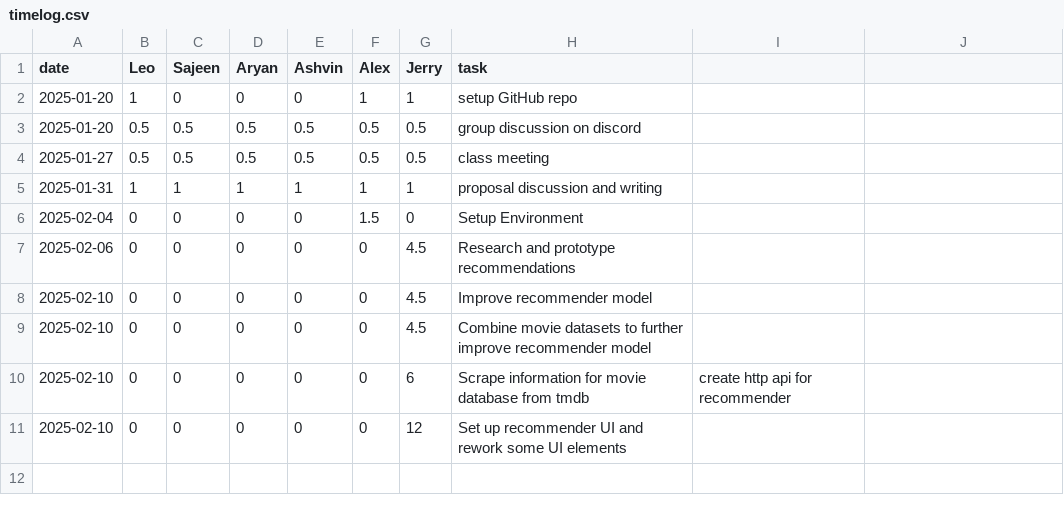
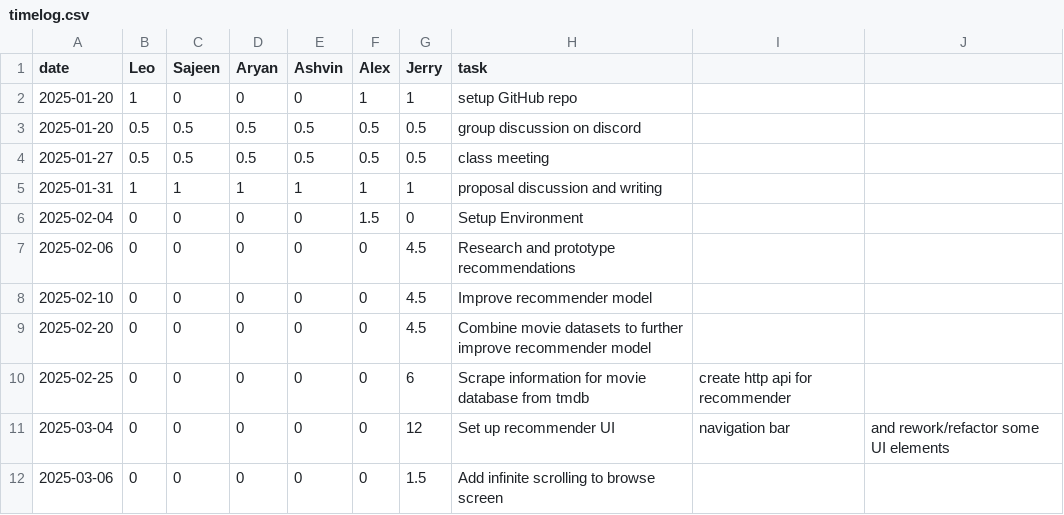
Before and after one commit to lfeng100/Flick-Pick, a CSV file: timelog.csv, drawn as a sheet.

Commit message:
Update timelog

```diff
--- a/timelog.csv
+++ b/timelog.csv
@@ -8,4 +8,5 @@ date,Leo,Sajeen,Aryan,Ashvin,Alex,Jerry,task
 2025-02-10,0,0,0,0,0,4.5,Improve recommender model
-2025-02-10,0,0,0,0,0,4.5,Combine movie datasets to further improve recommender model
-2025-02-10,0,0,0,0,0,6,Scrape information for movie database from tmdb, create http api for recommender
-2025-02-10,0,0,0,0,0,12,Set up recommender UI and rework some UI elements
+2025-02-20,0,0,0,0,0,4.5,Combine movie datasets to further improve recommender model
+2025-02-25,0,0,0,0,0,6,Scrape information for movie database from tmdb, create http api for recommender
+2025-03-04,0,0,0,0,0,12,Set up recommender UI, navigation bar, and rework/refactor some UI elements
+2025-03-06,0,0,0,0,0,1.5,Add infinite scrolling to browse screen
```
